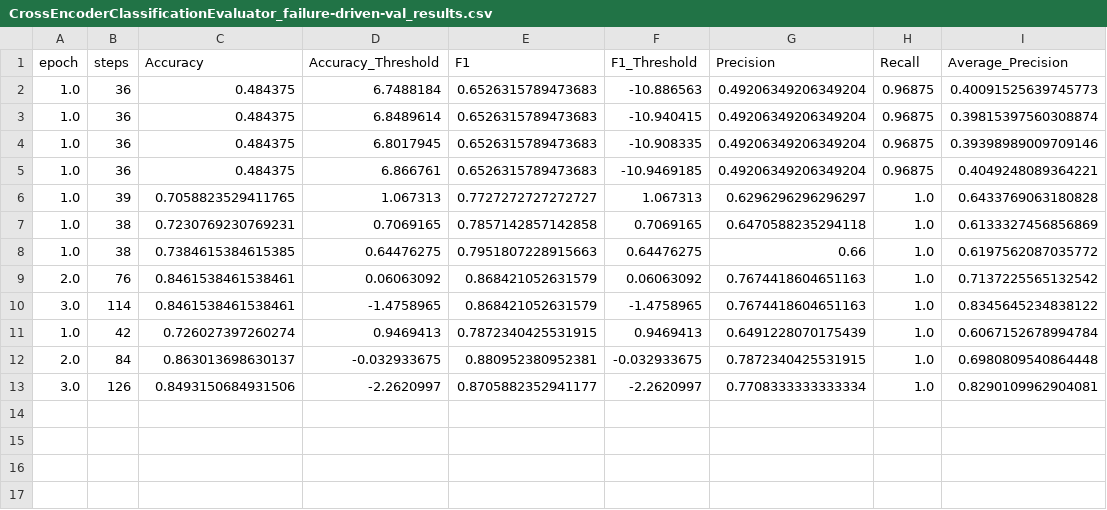
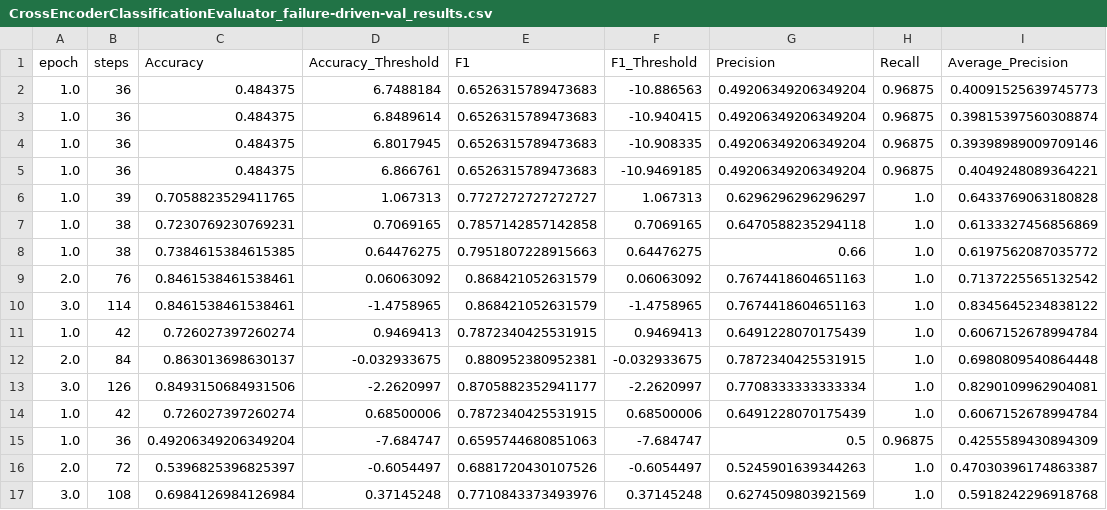
Before and after one commit to Starovoitov/Failure-driven_RAG, a CSV file: models/reranker-failure-driven/eval/CrossEncoderClassificationEvaluator_failure-driven-val_results.csv, drawn as a sheet; the diff names each change by its address in the sheet, - before the commit and + after, or states it on an @@ line.

```diff
--- a/models/reranker-failure-driven/eval/CrossEncoderClassificationEvaluator_failure-driven-val_results.csv
+++ b/models/reranker-failure-driven/eval/CrossEncoderClassificationEvaluator_failure-driven-val_results.csv
+row 14: 1.0 | 42 | 0.726027397260274 | 0.68500006 | 0.7872340425531915 | 0.68500006 | 0.6491228070175439 | 1.0 | 0.6067152678994784
+row 15: 1.0 | 36 | 0.49206349206349204 | -7.684747 | 0.6595744680851063 | -7.684747 | 0.5 | 0.96875 | 0.4255589430894309
+row 16: 2.0 | 72 | 0.5396825396825397 | -0.6054497 | 0.6881720430107526 | -0.6054497 | 0.5245901639344263 | 1.0 | 0.47030396174863387
+row 17: 3.0 | 108 | 0.6984126984126984 | 0.37145248 | 0.7710843373493976 | 0.37145248 | 0.6274509803921569 | 1.0 | 0.5918242296918768
```
Also changed, not shown: 5 other files.
